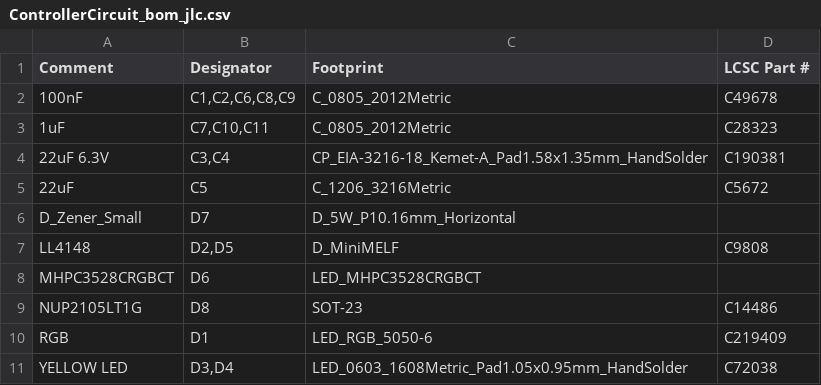
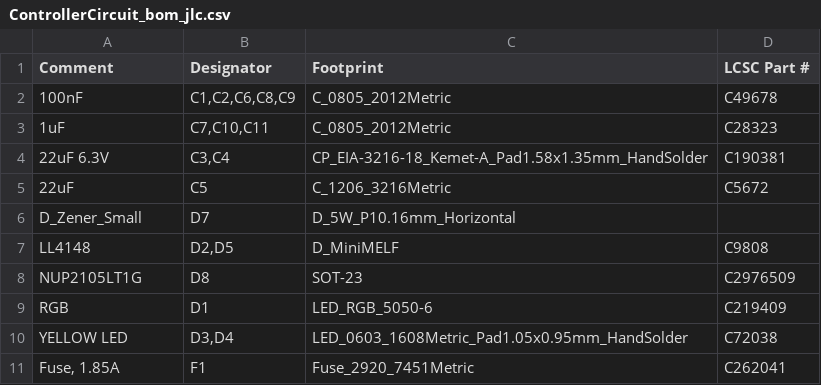
Before and after one commit to stuartpittaway/diyBMSv4, a CSV file: ControllerCircuit/export/ControllerCircuit_bom_jlc.csv, drawn as a sheet; only a part is shown; the shorter side is filled out with more unchanged rows.

Commit message:
Removed optional part D6 to avoid duplicate LEDs, update NUP part to C2976509

```diff
--- a/ControllerCircuit/export/ControllerCircuit_bom_jlc.csv
+++ b/ControllerCircuit/export/ControllerCircuit_bom_jlc.csv
@@ -7,4 +7,3 @@
 "LL4148","D2,D5","D_MiniMELF","C9808"
-"MHPC3528CRGBCT","D6","LED_MHPC3528CRGBCT",""
-"NUP2105LT1G","D8","SOT-23","C14486"
+"NUP2105LT1G","D8","SOT-23","C2976509"
 "RGB","D1","LED_RGB_5050-6","C219409"
```
Also changed, not shown: ControllerCircuit/export/ControllerCircuit_cpl_jlc.csv.
